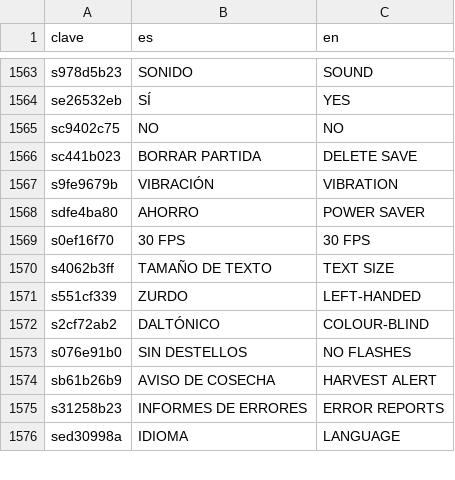
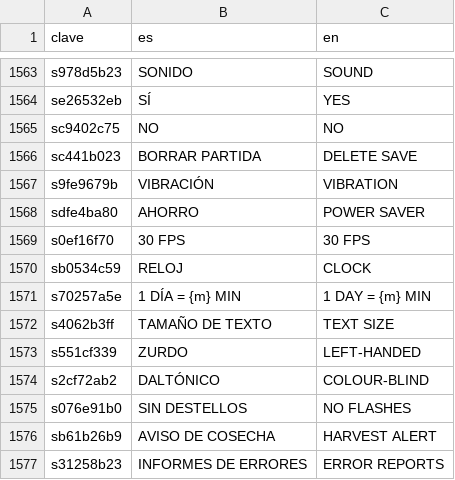
Before and after one commit to u0921985828-arch/Strainmon, a CSV file: ribera-verde/godot/i18n/strings.csv, drawn as a sheet; only a part is shown, gaps mark what is left out; the shorter side is filled out with more unchanged rows.

```diff
--- a/ribera-verde/godot/i18n/strings.csv
+++ b/ribera-verde/godot/i18n/strings.csv
@@ -1660,2 +1660,4 @@ sdfe4ba80,AHORRO,POWER SAVER
 s0ef16f70,30 FPS,30 FPS
+sb0534c59,RELOJ,CLOCK
+s70257a5e,1 DÍA = {m} MIN,1 DAY = {m} MIN
 s4062b3ff,TAMAÑO DE TEXTO,TEXT SIZE
```
Also changed, not shown: ribera-verde/godot/i18n/partes/copa.csv, 7 other files.
